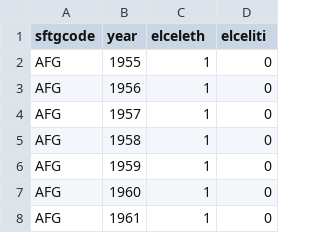
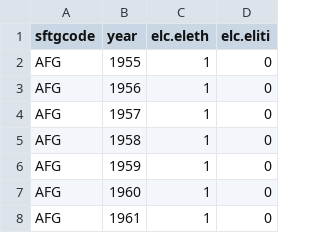
Before and after one commit to ulfelder/earlywarningproject-statrisk-replication, a CSV file: data.out/elc.csv, drawn as a sheet; only a part is shown.

Commit message:
More fixes to data ingests
Mass-killing episodes and labeling issue in ELC corrected.

```diff
--- a/data.out/elc.csv
+++ b/data.out/elc.csv
@@ -1,2 +1,2 @@
-"sftgcode","year","elceleth","elceliti"
+"sftgcode","year","elc.eleth","elc.eliti"
 "AFG",1955,1,0
```
Also changed, not shown: data.out/mkl.csv.
